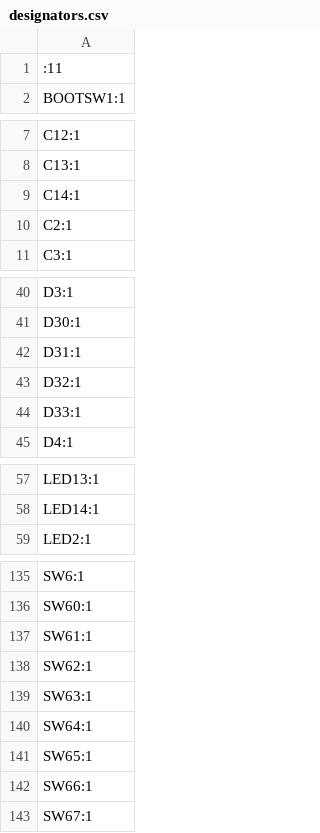
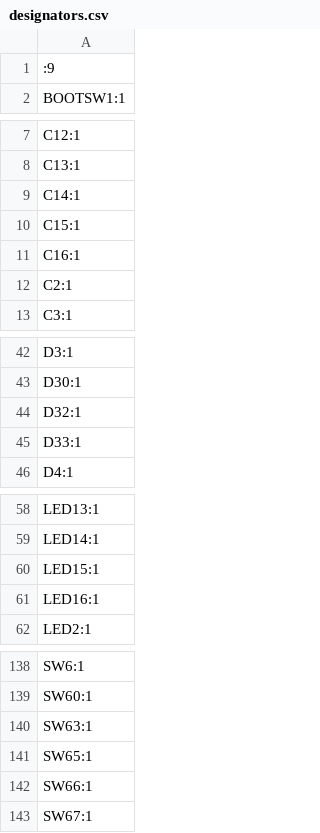
Before and after one commit to makkomise/slothie60, a CSV file: production/designators.csv, drawn as a sheet; only a part is shown, gaps mark what is left out.

```diff
--- a/production/designators.csv
+++ b/production/designators.csv
@@ -1,2 +1,2 @@
-:11
+:9
 BOOTSW1:1
@@ -9,2 +9,4 @@ C13:1
 C14:1
+C15:1
+C16:1
 C2:1
@@ -41,3 +43,2 @@ D3:1
 D30:1
-D31:1
 D32:1
@@ -58,2 +59,4 @@ LED13:1
 LED14:1
+LED15:1
+LED16:1
 LED2:1
@@ -136,6 +139,3 @@ SW6:1
 SW60:1
-SW61:1
-SW62:1
 SW63:1
-SW64:1
 SW65:1
```
Also changed, not shown: production/bom.csv, production/positions.csv, 17 other files.
